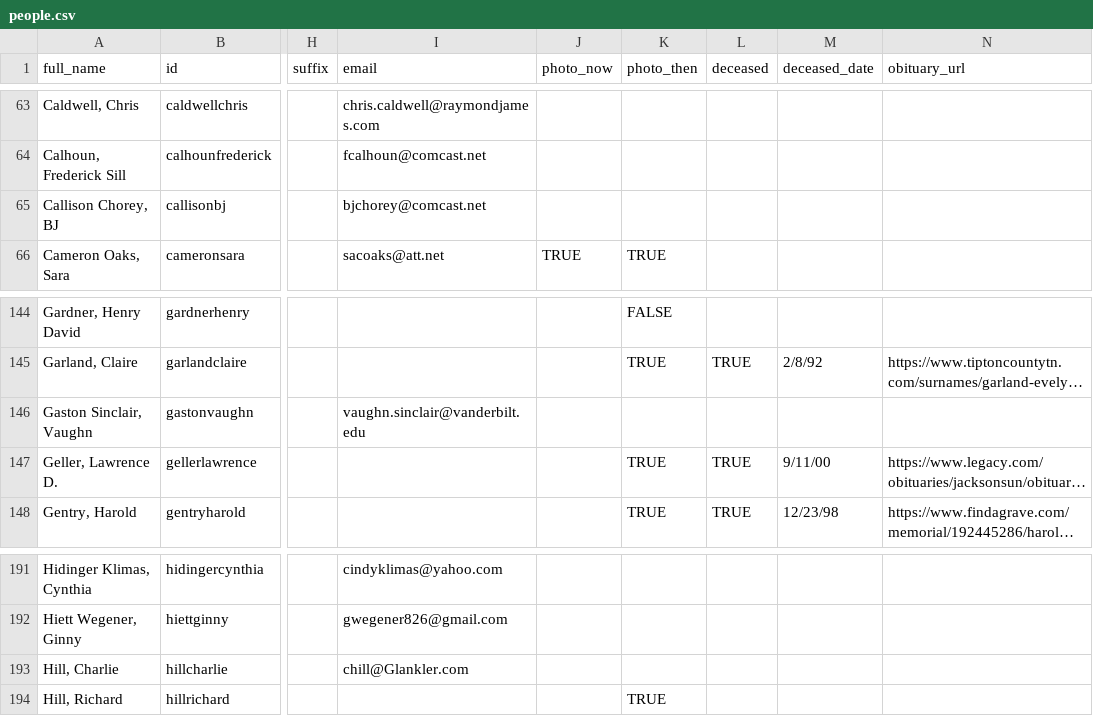
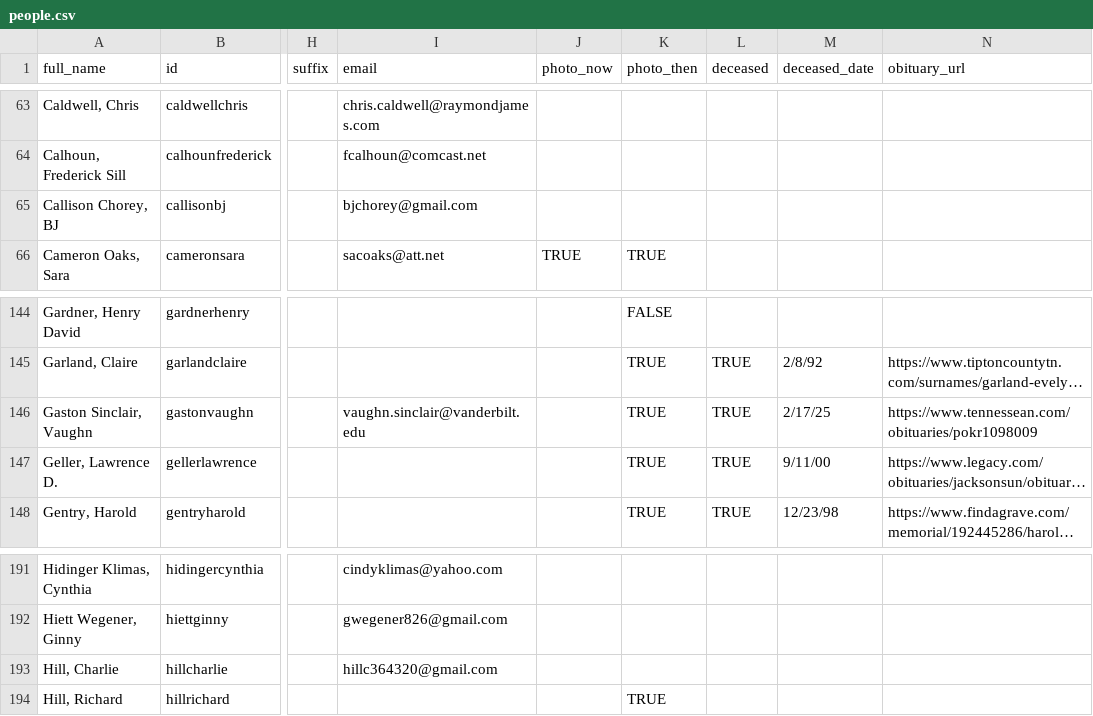
Before and after one commit to johnmparkinson/whs70, a CSV file: src/data/people.csv, drawn as a sheet; only a part is shown, gaps mark what is left out; long unchanged cells end in …; the diff names each change by its address in the sheet, - before the commit and + after, or states it on an @@ line.

Commit message:
vaughn memorial

```diff
--- a/src/data/people.csv
+++ b/src/data/people.csv
-I65 (email): bjchorey@comcast.net
+I65 (email): bjchorey@gmail.com
-K146 (photo_then): (empty)
+K146 (photo_then): TRUE
-L146 (deceased): (empty)
+L146 (deceased): TRUE
-M146 (deceased_date): (empty)
+M146 (deceased_date): 2/17/25
-N146 (obituary_url): (empty)
+N146 (obituary_url): https://www.tennessean.com/obituaries/pokr1098009
-I193 (email): chill@Glankler.com
+I193 (email): hillc364320@gmail.com
```
